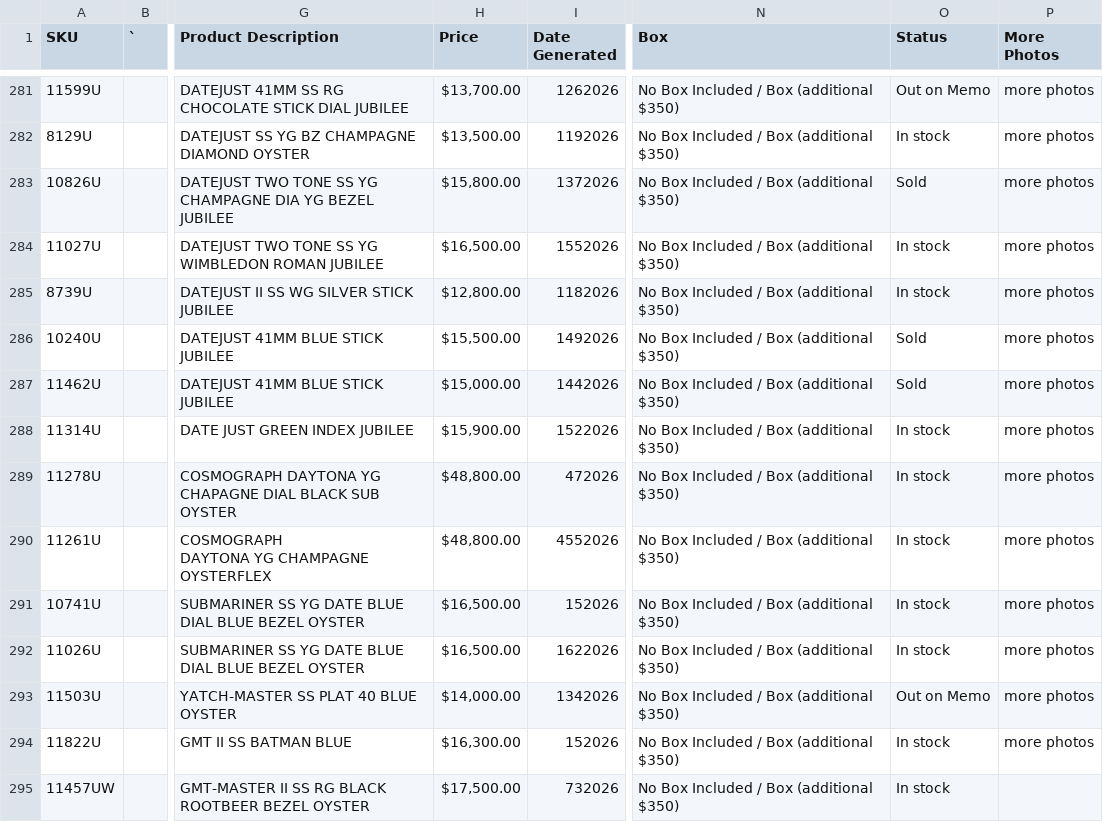
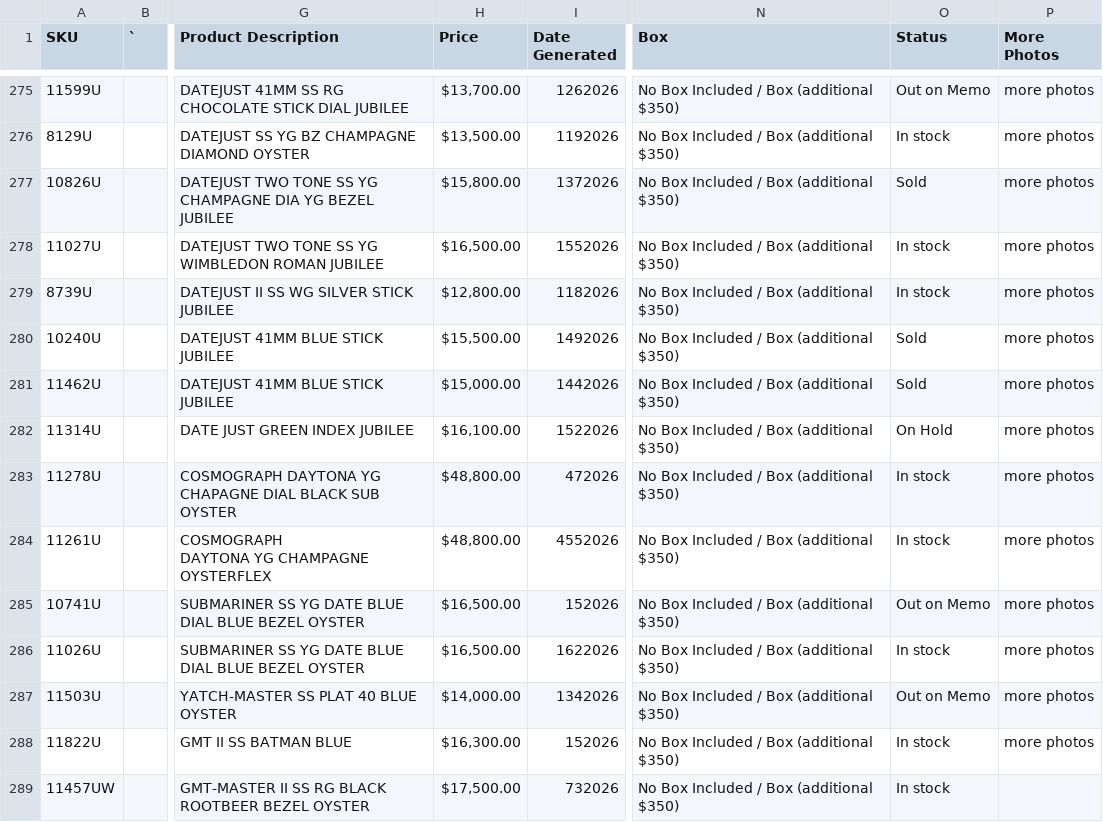
Before and after one commit to CHRISEVO24/benny-rich-tracker, a CSV file: snapshot.csv, drawn as a sheet; only a part is shown, gaps mark what is left out; addresses are those after the commit; the diff covers the shown part only; the diff names each change by its address in the sheet, - before the commit and + after, or states it on an @@ line.

```diff
--- a/snapshot.csv
+++ b/snapshot.csv
-H282 (Price): $15,900.00
+H282 (Price): $16,100.00
-O282 (Status): In stock
+O282 (Status): On Hold
-O285 (Status): In stock
+O285 (Status): Out on Memo
```
Also changed, not shown: 1 added row, 7 removed rows and 6 edited cells elsewhere in this file, 1 other file.
